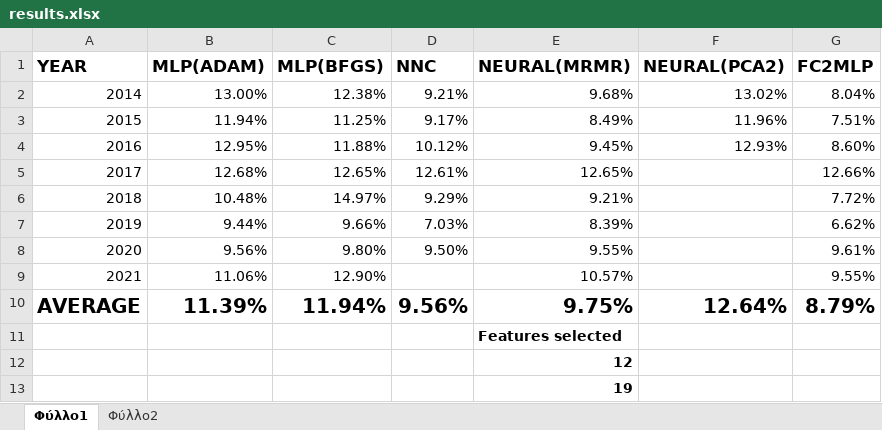
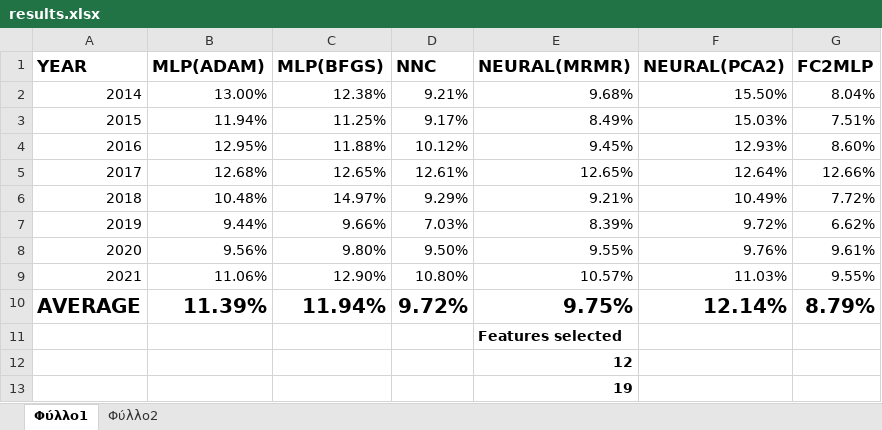
Before and after one commit to itsoulos/MLFOREST, an Excel workbook: PAPER_METEO/results.xlsx, sheet Φύλλο1, drawn as a sheet; values as stored, in another font and other column widths than the file's, no borders; the diff names each change by its address in the sheet, - before the commit and + after, or states it on an @@ line.

```diff
--- a/PAPER_METEO/results.xlsx (sheet Φύλλο1)
+++ b/PAPER_METEO/results.xlsx (sheet Φύλλο1)
-F2 (NEURAL(PCA2)): 13.02%
+F2 (NEURAL(PCA2)): 15.50%
-F3 (NEURAL(PCA2)): 11.96%
+F3 (NEURAL(PCA2)): 15.03%
-F5 (NEURAL(PCA2)): (empty)
+F5 (NEURAL(PCA2)): 12.64%
-F6 (NEURAL(PCA2)): (empty)
+F6 (NEURAL(PCA2)): 10.49%
-F7 (NEURAL(PCA2)): (empty)
+F7 (NEURAL(PCA2)): 9.72%
-F8 (NEURAL(PCA2)): (empty)
+F8 (NEURAL(PCA2)): 9.76%
-D9 (NNC): (empty)
+D9 (NNC): 10.80%
-F9 (NEURAL(PCA2)): (empty)
+F9 (NEURAL(PCA2)): 11.03%
-D10 (NNC): 9.56%
+D10 (NNC): 9.72%
-F10 (NEURAL(PCA2)): 12.64%
+F10 (NEURAL(PCA2)): 12.14%
```
Also changed, not shown: sheet Φύλλο2, 2 other files.
